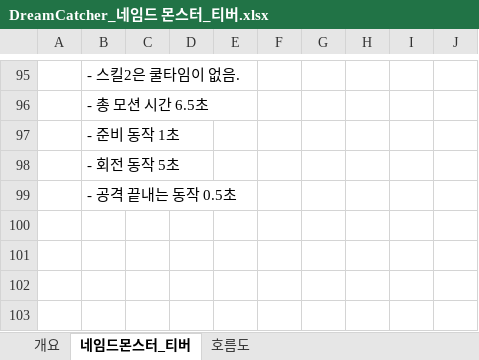
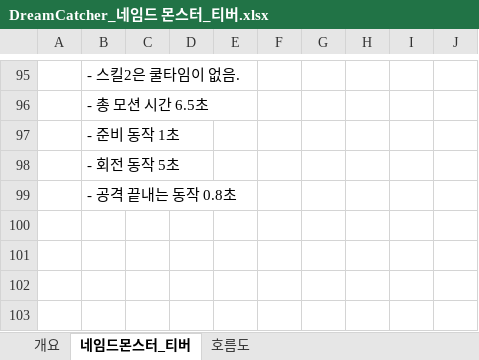
Before and after one commit to lalyns/MondayClass, an Excel workbook: Document/시스템 기획서/몬스터/DreamCatcher_네임드 몬스터_티버.xlsx, sheet 네임드몬스터_티버, drawn as a sheet; only a part is shown, gaps mark what is left out; values as stored, in another font and other column widths than the file's, no borders; charts and pictures not drawn; the diff names each change by its address in the sheet, - before the commit and + after, or states it on an @@ line.

Commit message:
티버 공격2번 끝날때 모션 0.3초 추가

```diff
--- a/Document/시스템 기획서/몬스터/DreamCatcher_네임드 몬스터_티버.xlsx (sheet 네임드몬스터_티버)
+++ b/Document/시스템 기획서/몬스터/DreamCatcher_네임드 몬스터_티버.xlsx (sheet 네임드몬스터_티버)
-B99: - 공격 끝내는 동작 0.5초
+B99: - 공격 끝내는 동작 0.8초
```
